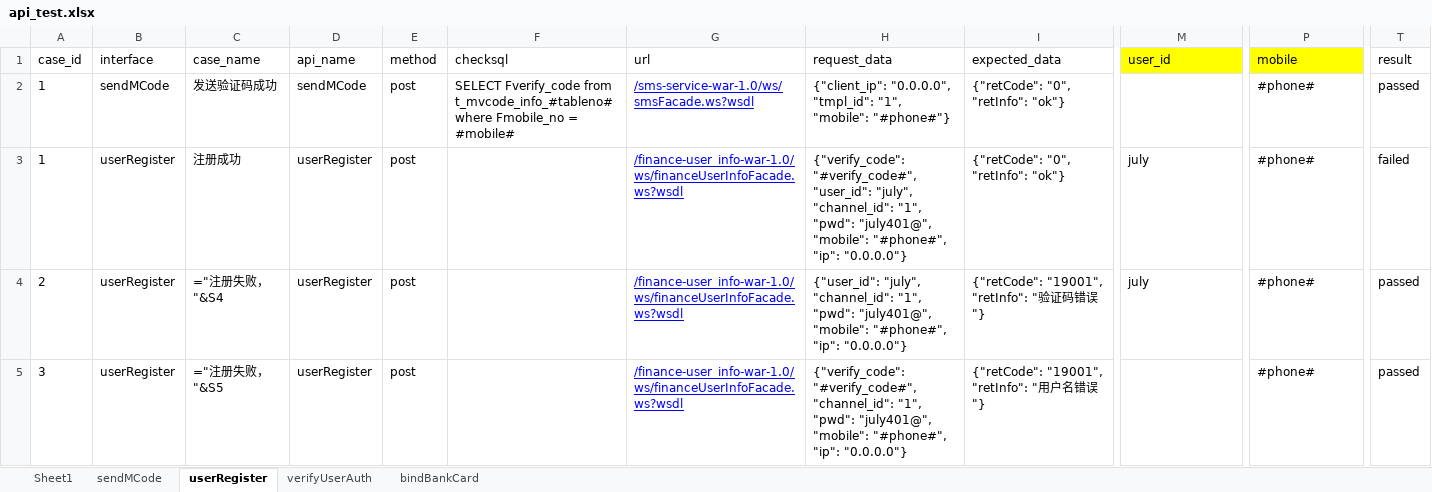
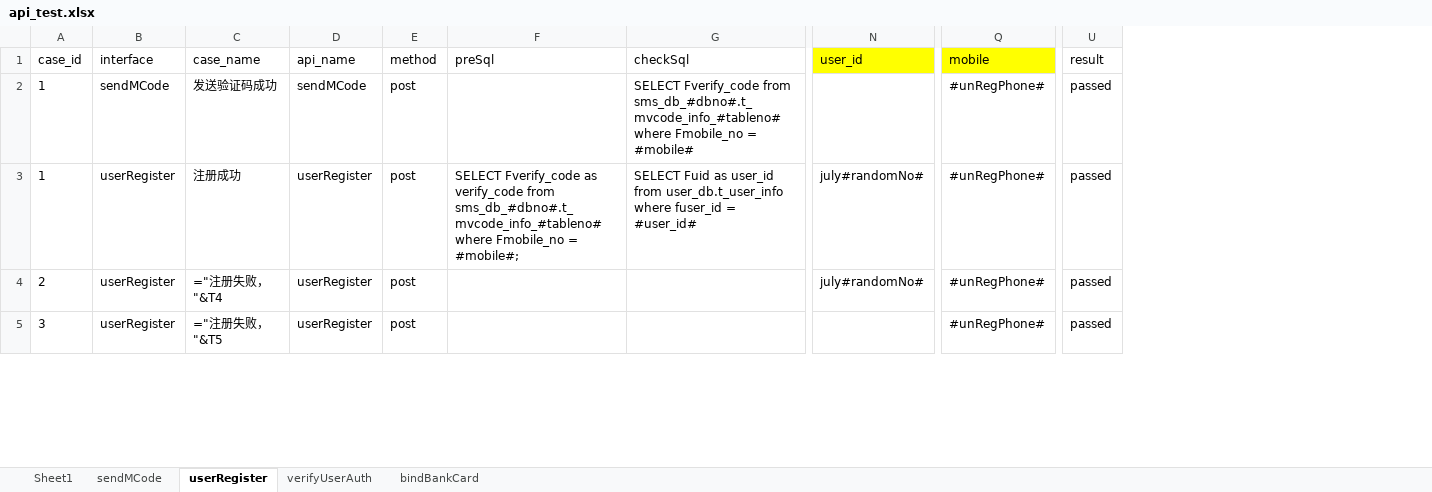
Before and after one commit to julystone/keyou, an Excel workbook: package_401/data/api_test.xlsx, sheet userRegister, drawn as a sheet; only a part is shown, gaps mark what is left out; values as stored, in another font and other column widths than the file's, no borders; formulas without a stored value are shown as written; removed rows and columns are numbered as before the commit, all else as after; the diff covers the shown part only; the diff names each change by its address in the sheet, - before the commit and + after, or states it on an @@ line.

```diff
--- a/package_401/data/api_test.xlsx (sheet userRegister)
+++ b/package_401/data/api_test.xlsx (sheet userRegister)
-column F (checksql), row 2: SELECT Fverify_code from t_mvcode_info_#tableno# where Fmobile_no = #mobile#
-column G (url), rows 2-5: /sms-service-war-1.0/ws/smsFacade.ws?wsdl | /finance-user_info-war-1.0/ws/financeUserInfoFacade.ws?wsdl | /finance-user_info-war-1.0/ws/financeUserInfoFacade.ws?wsdl | /finance-user_info-war-1.0/ws/financeUserInfoFacade.ws?wsdl
@@ column H (request_data) hidden, rows 2-5: {"client_ip": "0.0.0.0", "tmpl_id": "1", "mobile": "#phone#"} | {"verify_code": "#verify_code#", "user_id": "july", "channel_id": "1", "pwd": "july401@", "mobile": "#phone#", "ip": "0.0.0.0"} | {"user_id": "july", "channel_id": "1", "pwd": "july401@", "mobile": "#phone#", "ip": "0.0.0.0"} | {"verify_code": "#verify_code#", "channel_id": "1", "pwd": "july401@", "mobile": "#phone#", "ip": "0.0.0.0"} @@
@@ column I (expected_data) hidden, rows 2-5: {"retCode": "0", "retInfo": "ok"} | {"retCode": "0", "retInfo": "ok"} | {"retCode": "19001", "retInfo": "验证码错误"} | {"retCode": "19001", "retInfo": "用户名错误"} @@
+column F (preSql), row 3: SELECT Fverify_code as verify_code from sms_db_#dbno#.t_mvcode_info_#tableno# where Fmobile_no = #mobile#;
+column G (checkSql), rows 2-3: SELECT Fverify_code from sms_db_#dbno#.t_mvcode_info_#tableno# where Fmobile_no = #mobile# | SELECT Fuid as user_id from user_db.t_user_info where fuser_id = #user_id#
-Q2:Q5 (mobile): #phone#
+Q2:Q5 (mobile): #unRegPhone#
-N3:N4 (user_id): july
+N3:N4 (user_id): july#randomNo#
-U3 (result): failed
+U3 (result): passed
-C4 (case_name): ="注册失败，"&S4
+C4 (case_name): ="注册失败，"&T4
-C5 (case_name): ="注册失败，"&S5
+C5 (case_name): ="注册失败，"&T5
```
Also changed, not shown: 12 edited cells elsewhere in this sheet, sheet verifyUserAuth, sheet bindBankCard, sheet sendMCode, hidden cells, 4 other files.
